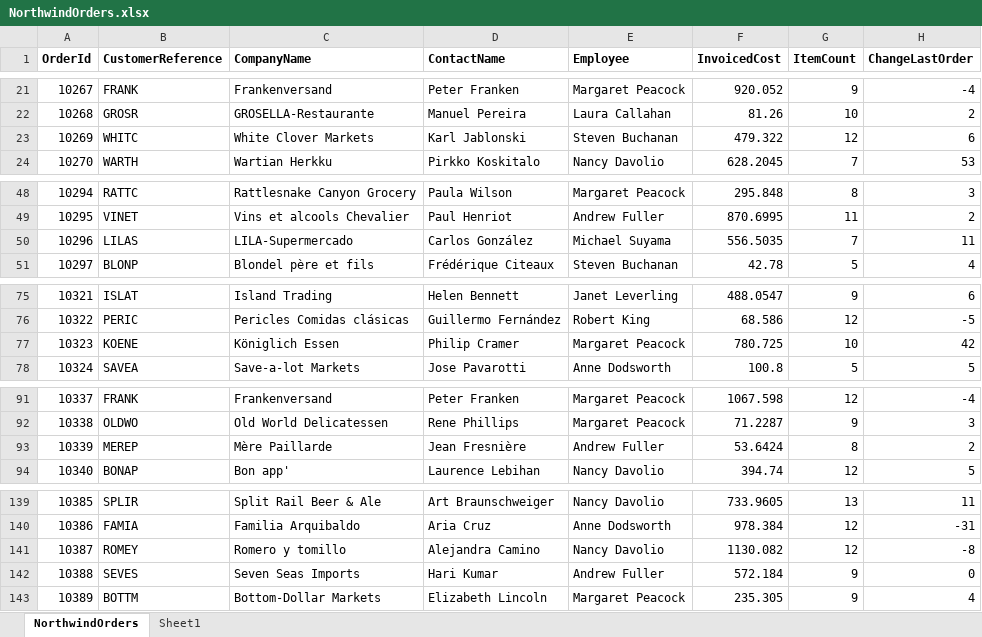
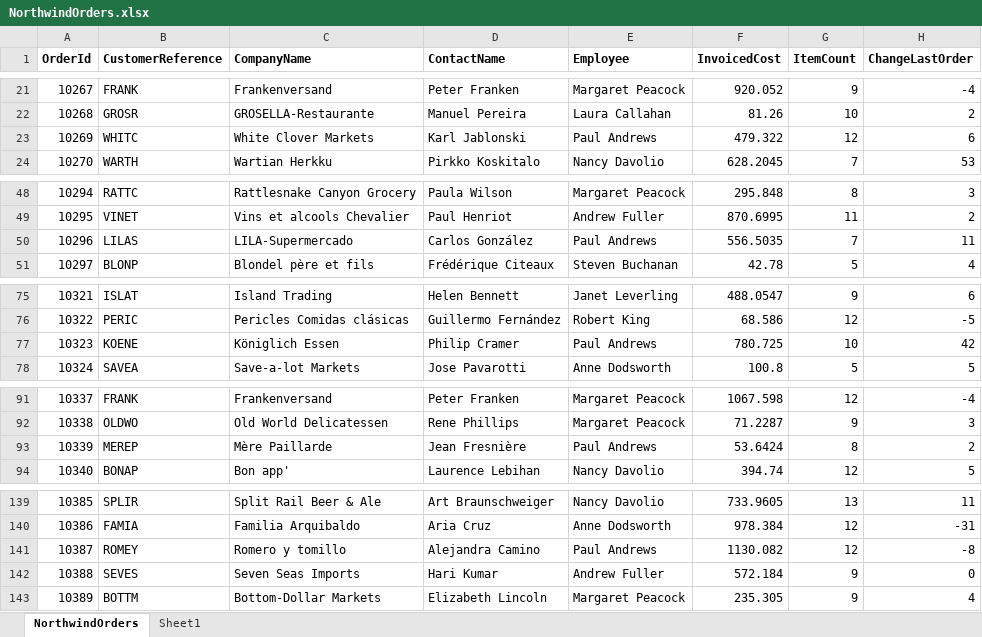
Before and after one commit to JonnyAdaptableTools/adaptableblotter-demo, an Excel workbook: DataSets/NorthwindOrders.xlsx, sheet NorthwindOrders, drawn as a sheet; only a part is shown, gaps mark what is left out; values as stored, in another font and other column widths than the file's, no borders; the diff covers the shown part only; the diff names each change by its address in the sheet, - before the commit and + after, or states it on an @@ line.

```diff
--- a/DataSets/NorthwindOrders.xlsx (sheet NorthwindOrders)
+++ b/DataSets/NorthwindOrders.xlsx (sheet NorthwindOrders)
-E23 (Employee): Steven Buchanan
+E23 (Employee): Paul Andrews
-E50 (Employee): Michael Suyama
+E50 (Employee): Paul Andrews
-E77 (Employee): Margaret Peacock
+E77 (Employee): Paul Andrews
-E93 (Employee): Andrew Fuller
+E93 (Employee): Paul Andrews
-E141 (Employee): Nancy Davolio
+E141 (Employee): Paul Andrews
```
Also changed, not shown: 2 edited cells elsewhere in this sheet, 4 other files.
